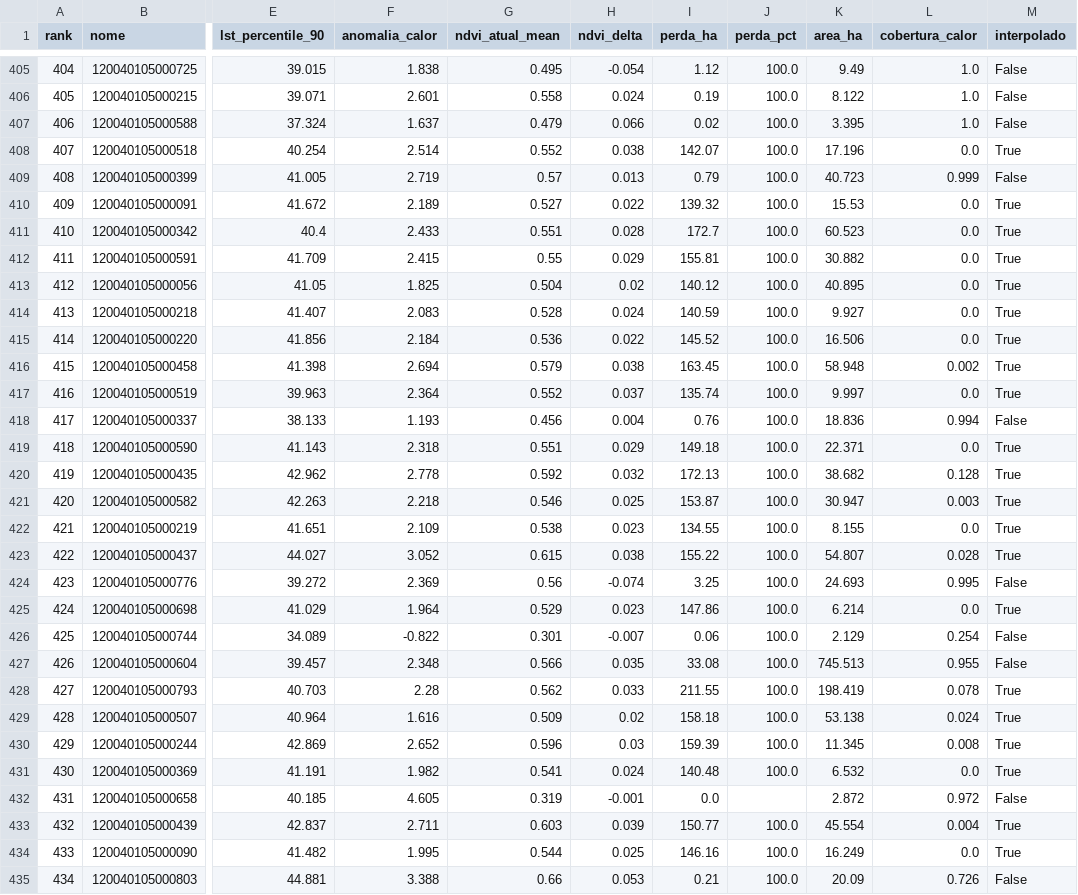
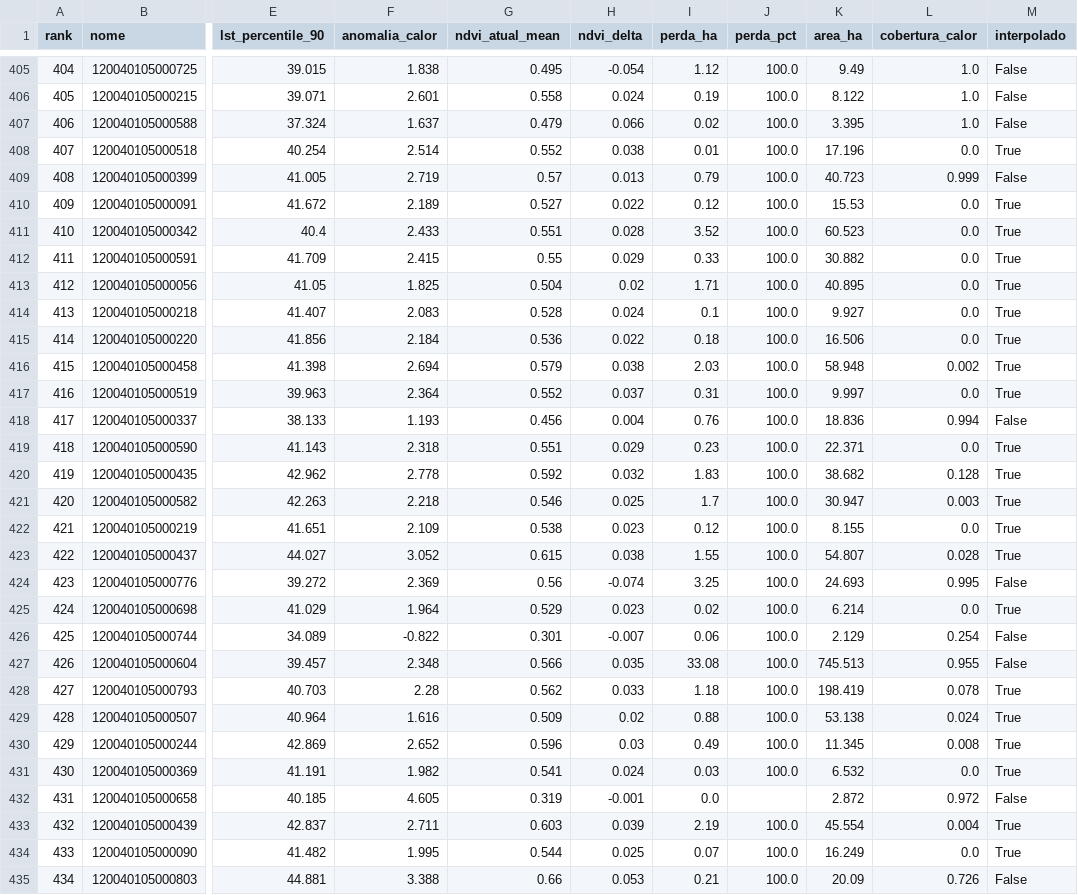
Before and after one commit to marcostorm/calor-verde-rb, a CSV file: data/out/ranking_amplo.csv, drawn as a sheet; only a part is shown, gaps mark what is left out; the diff covers the shown part only; the diff names each change by its address in the sheet, - before the commit and + after, or states it on an @@ line.

```diff
--- a/data/out/ranking_amplo.csv
+++ b/data/out/ranking_amplo.csv
-I408 (perda_ha): 142.07
+I408 (perda_ha): 0.01
-I410 (perda_ha): 139.32
+I410 (perda_ha): 0.12
-I411 (perda_ha): 172.7
+I411 (perda_ha): 3.52
-I412 (perda_ha): 155.81
+I412 (perda_ha): 0.33
-I413 (perda_ha): 140.12
+I413 (perda_ha): 1.71
-I414 (perda_ha): 140.59
+I414 (perda_ha): 0.1
-I415 (perda_ha): 145.52
+I415 (perda_ha): 0.18
-I416 (perda_ha): 163.45
+I416 (perda_ha): 2.03
-I417 (perda_ha): 135.74
+I417 (perda_ha): 0.31
-I419 (perda_ha): 149.18
+I419 (perda_ha): 0.23
-I420 (perda_ha): 172.13
+I420 (perda_ha): 1.83
-I421 (perda_ha): 153.87
+I421 (perda_ha): 1.7
-I422 (perda_ha): 134.55
+I422 (perda_ha): 0.12
-I423 (perda_ha): 155.22
+I423 (perda_ha): 1.55
-I425 (perda_ha): 147.86
+I425 (perda_ha): 0.02
-I428 (perda_ha): 211.55
+I428 (perda_ha): 1.18
-I429 (perda_ha): 158.18
+I429 (perda_ha): 0.88
-I430 (perda_ha): 159.39
+I430 (perda_ha): 0.49
-I431 (perda_ha): 140.48
+I431 (perda_ha): 0.03
-I433 (perda_ha): 150.77
+I433 (perda_ha): 2.19
-I434 (perda_ha): 146.16
+I434 (perda_ha): 0.07
```
Also changed, not shown: 121 edited cells elsewhere in this file, data/out/ranking_conservador.csv, 9 other files.
